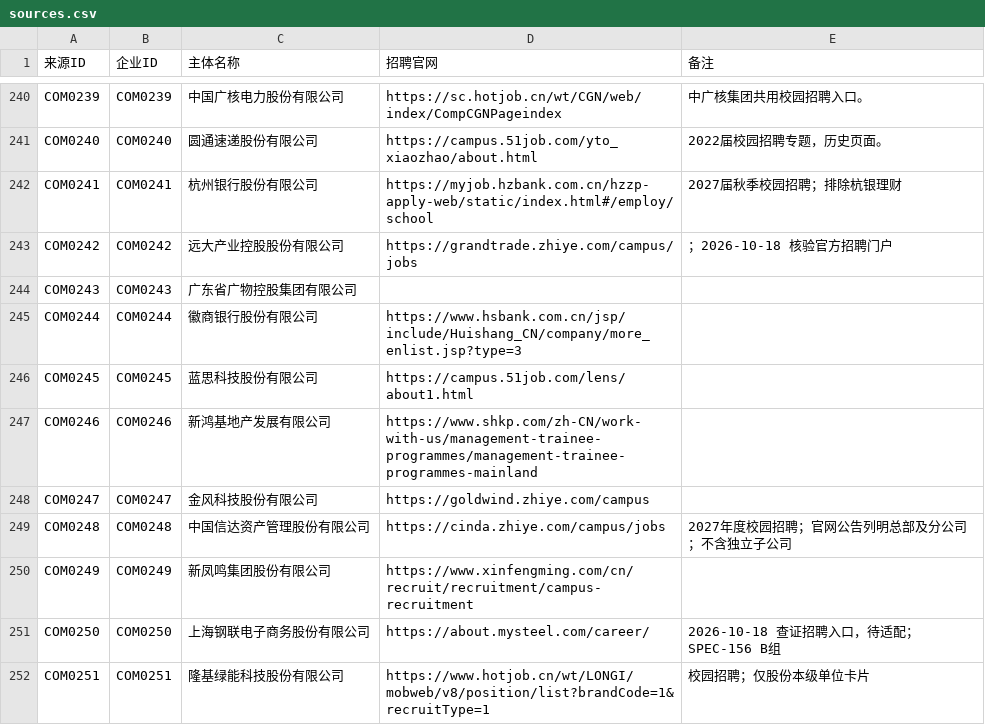
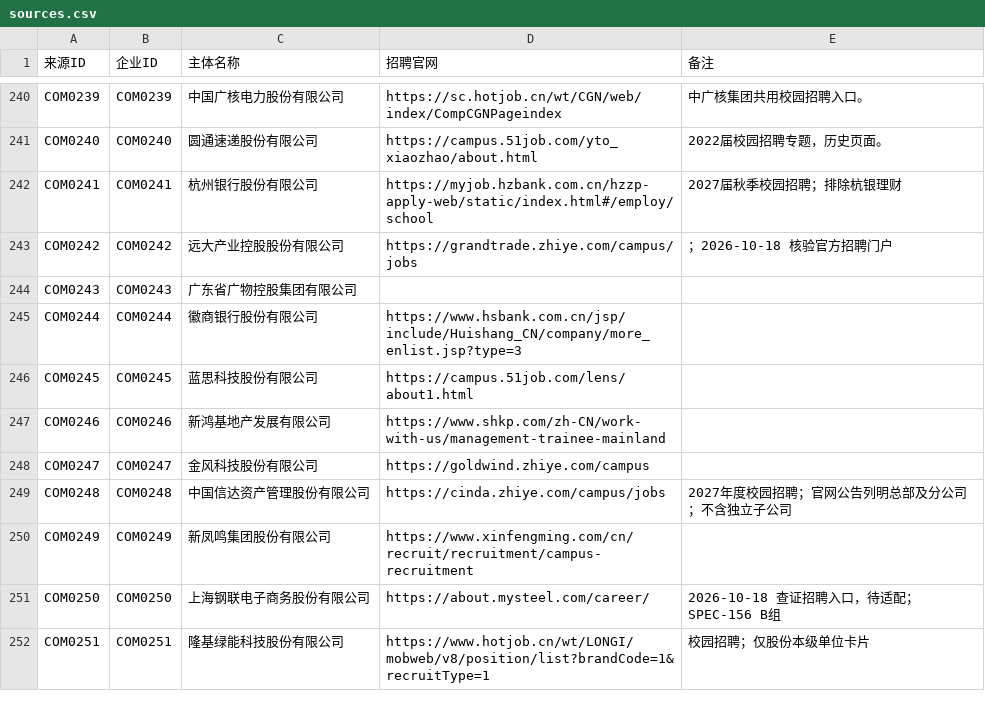
Before and after one commit to MorePeanuts/job-crawler, a CSV file: sites/sources.csv, drawn as a sheet; only a part is shown, gaps mark what is left out.

Commit message:
docs: accept SHKP mainland trainee collection

```diff
--- a/sites/sources.csv
+++ b/sites/sources.csv
@@ -246,3 +246,3 @@ COM0244,COM0244,徽商银行股份有限公司,https://www.hsbank.com.cn/jsp/inc
 COM0245,COM0245,蓝思科技股份有限公司,https://campus.51job.com/lens/about1.html,
-COM0246,COM0246,新鸿基地产发展有限公司,https://www.shkp.com/zh-CN/work-with-us/management-trainee-programmes/management-trainee-programmes-mainland,
+COM0246,COM0246,新鸿基地产发展有限公司,https://www.shkp.com/zh-CN/work-with-us/management-trainee-mainland,
 COM0247,COM0247,金风科技股份有限公司,https://goldwind.zhiye.com/campus,
```
Also changed, not shown: 4 other files.
